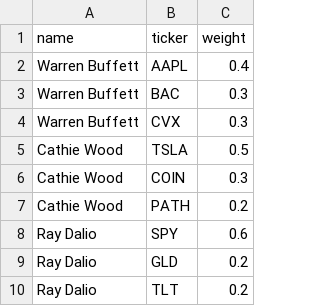
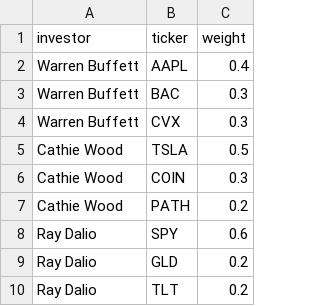
Before and after one commit to Timlovesedm/Portfolio, a CSV file: Stocks_B/portfolio_data.csv, drawn as a sheet.

Commit message:
Update portfolio_data.csv

```diff
--- a/Stocks_B/portfolio_data.csv
+++ b/Stocks_B/portfolio_data.csv
@@ -1,2 +1,2 @@
-name,ticker,weight
+investor,ticker,weight
 Warren Buffett,AAPL,0.4
```
